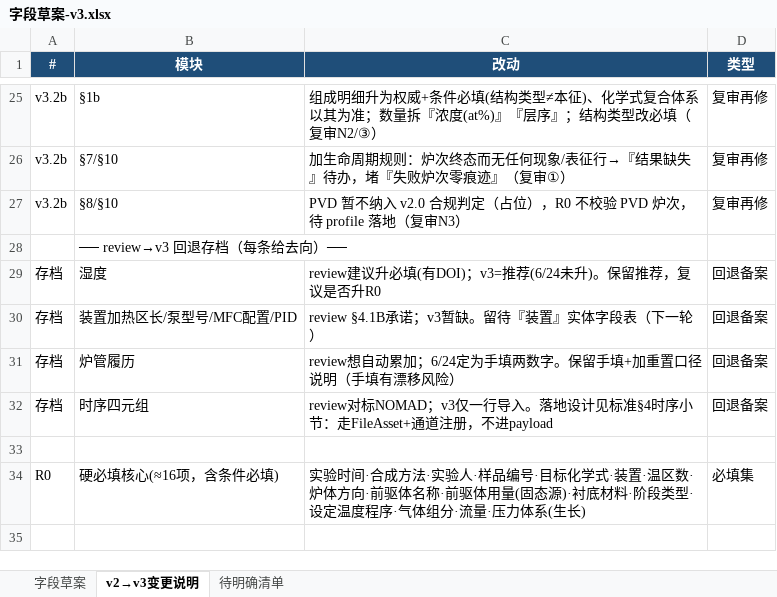
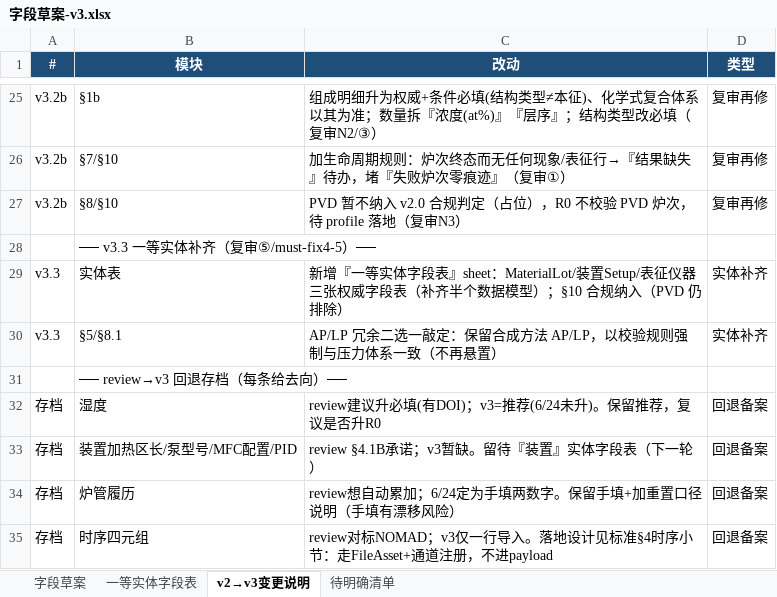
Before and after one commit to RustyPiano/cvd-experiment-data-system, an Excel workbook: docs/standard/字段草案-v3.xlsx, sheet v2→v3变更说明, drawn as a sheet; only a part is shown, gaps mark what is left out; the shorter side is filled out with more unchanged rows; values as stored, in another font and other column widths than the file's, no borders; the diff names each change by its address in the sheet, - before the commit and + after, or states it on an @@ line.

```diff
--- a/docs/standard/字段草案-v3.xlsx (sheet v2→v3变更说明)
+++ b/docs/standard/字段草案-v3.xlsx (sheet v2→v3变更说明)
+sheet tab: 一等实体字段表
+row 28:  | ── v3.3 一等实体补齐（复审⑤/must-fix4-5）──
+row 29: v3.3 | 实体表 | 新增『一等实体字段表』sheet：MaterialLot/装置Setup/表征仪器三张权威字段表（补齐半个数据模型）；§10 合规纳入（PVD 仍排除） | 实体补齐
+row 30: v3.3 | §5/§8.1 | AP/LP 冗余二选一敲定：保留合成方法 AP/LP，以校验规则强制与压力体系一致（不再悬置） | 实体补齐
```
Also changed, not shown: sheet 待明确清单, 2 other files.
